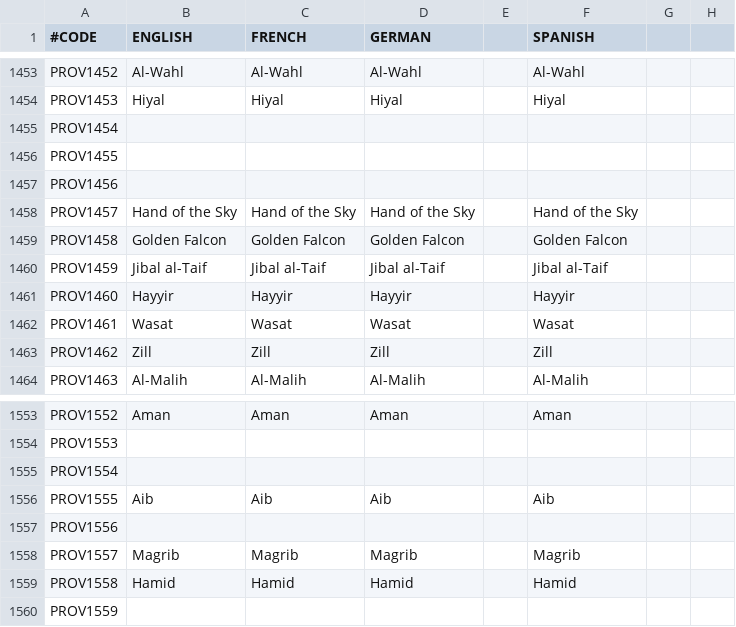
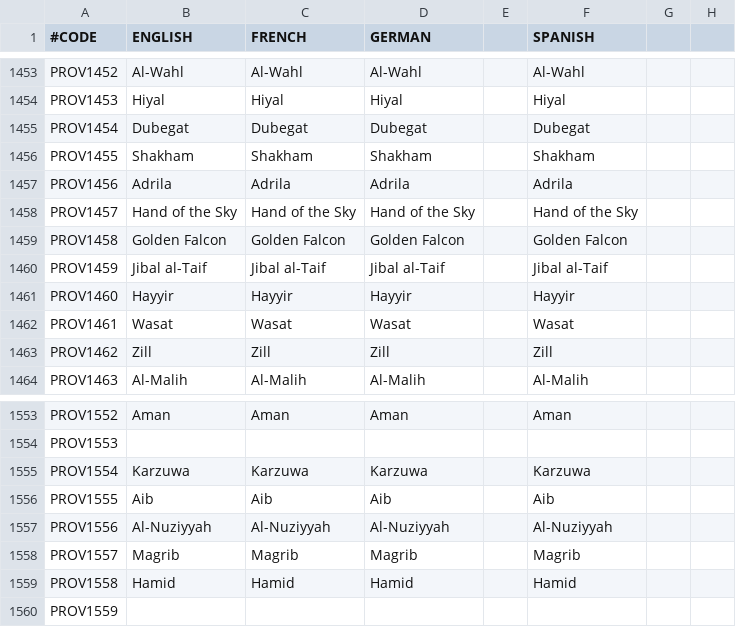
Before and after one commit to ProjectFaerun/Faerun, a CSV file: Faerun/localisation/0000_province_names.csv, drawn as a sheet; only a part is shown, gaps mark what is left out; the diff names each change by its address in the sheet, - before the commit and + after, or states it on an @@ line.

```diff
--- a/Faerun/localisation/0000_province_names.csv
+++ b/Faerun/localisation/0000_province_names.csv
-B1455 (ENGLISH): (empty)
+B1455 (ENGLISH): Dubegat
-C1455 (FRENCH): (empty)
+C1455 (FRENCH): Dubegat
-D1455 (GERMAN): (empty)
+D1455 (GERMAN): Dubegat
-F1455 (SPANISH): (empty)
+F1455 (SPANISH): Dubegat
-B1456 (ENGLISH): (empty)
+B1456 (ENGLISH): Shakham
-C1456 (FRENCH): (empty)
+C1456 (FRENCH): Shakham
-D1456 (GERMAN): (empty)
+D1456 (GERMAN): Shakham
-F1456 (SPANISH): (empty)
+F1456 (SPANISH): Shakham
-B1457 (ENGLISH): (empty)
+B1457 (ENGLISH): Adrila
-C1457 (FRENCH): (empty)
+C1457 (FRENCH): Adrila
-D1457 (GERMAN): (empty)
+D1457 (GERMAN): Adrila
-F1457 (SPANISH): (empty)
+F1457 (SPANISH): Adrila
-B1555 (ENGLISH): (empty)
+B1555 (ENGLISH): Karzuwa
-C1555 (FRENCH): (empty)
+C1555 (FRENCH): Karzuwa
-D1555 (GERMAN): (empty)
+D1555 (GERMAN): Karzuwa
-F1555 (SPANISH): (empty)
+F1555 (SPANISH): Karzuwa
-B1557 (ENGLISH): (empty)
+B1557 (ENGLISH): Al-Nuziyyah
-C1557 (FRENCH): (empty)
+C1557 (FRENCH): Al-Nuziyyah
-D1557 (GERMAN): (empty)
+D1557 (GERMAN): Al-Nuziyyah
-F1557 (SPANISH): (empty)
+F1557 (SPANISH): Al-Nuziyyah
```
Also changed, not shown: Faerun/map/adjacencies.csv, Faerun/map/definition.csv, 55 other files.
